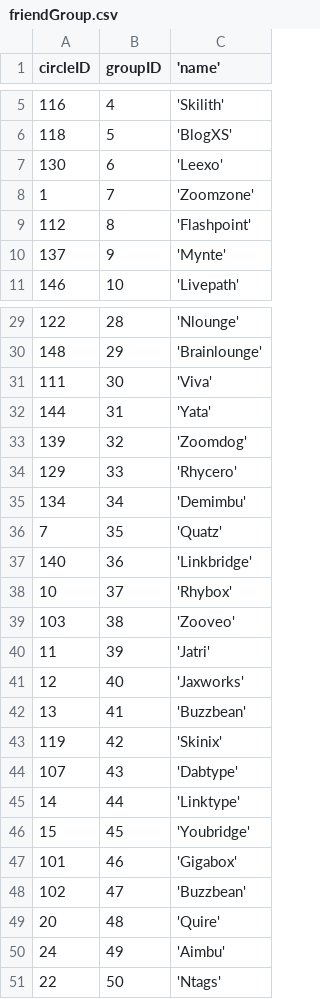
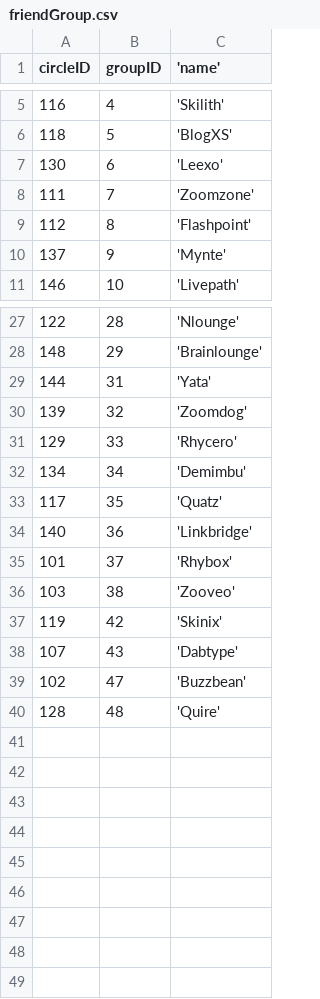
Before and after one commit to g-cheng/DB_Project, a CSV file: csv/friendGroup.csv, drawn as a sheet; only a part is shown, gaps mark what is left out; the diff covers the shown part only.

Commit message:
fix primary key issue

```diff
--- a/csv/friendGroup.csv
+++ b/csv/friendGroup.csv
@@ -7,3 +7,3 @@ circleID,groupID,'name'
 130,6,'Leexo'
-1,7,'Zoomzone'
+111,7,'Zoomzone'
 112,8,'Flashpoint'
@@ -30,3 +28,2 @@ circleID,groupID,'name'
 148,29,'Brainlounge'
-111,30,'Viva'
 144,31,'Yata'
@@ -35,17 +32,9 @@ circleID,groupID,'name'
 134,34,'Demimbu'
-7,35,'Quatz'
+117,35,'Quatz'
 140,36,'Linkbridge'
-10,37,'Rhybox'
+101,37,'Rhybox'
 103,38,'Zooveo'
-11,39,'Jatri'
-12,40,'Jaxworks'
-13,41,'Buzzbean'
 119,42,'Skinix'
 107,43,'Dabtype'
-14,44,'Linktype'
-15,45,'Youbridge'
-101,46,'Gigabox'
 102,47,'Buzzbean'
-20,48,'Quire'
-24,49,'Aimbu'
-22,50,'Ntags'
+128,48,'Quire'
```
Also changed, not shown: 2 removed rows and 2 edited cells elsewhere in this file.
